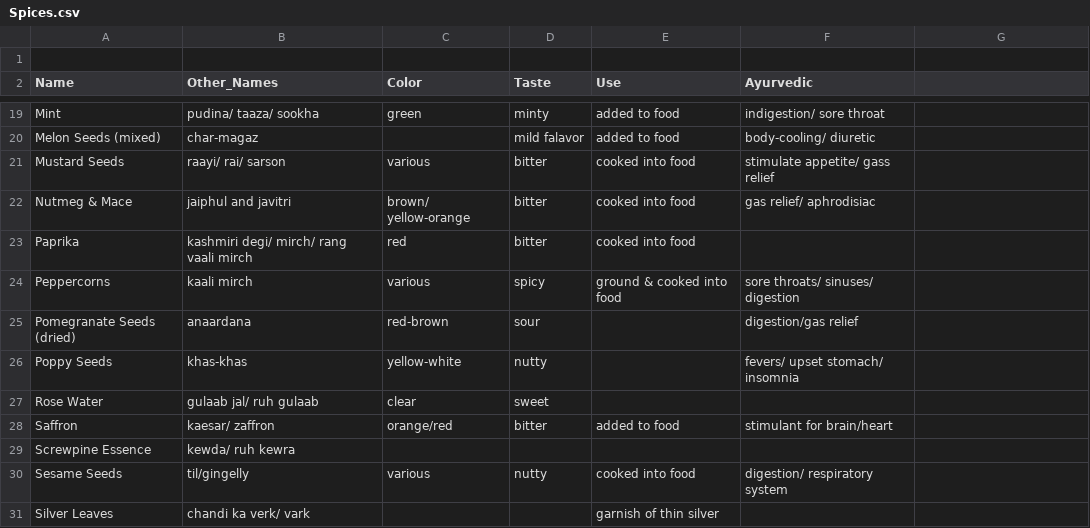
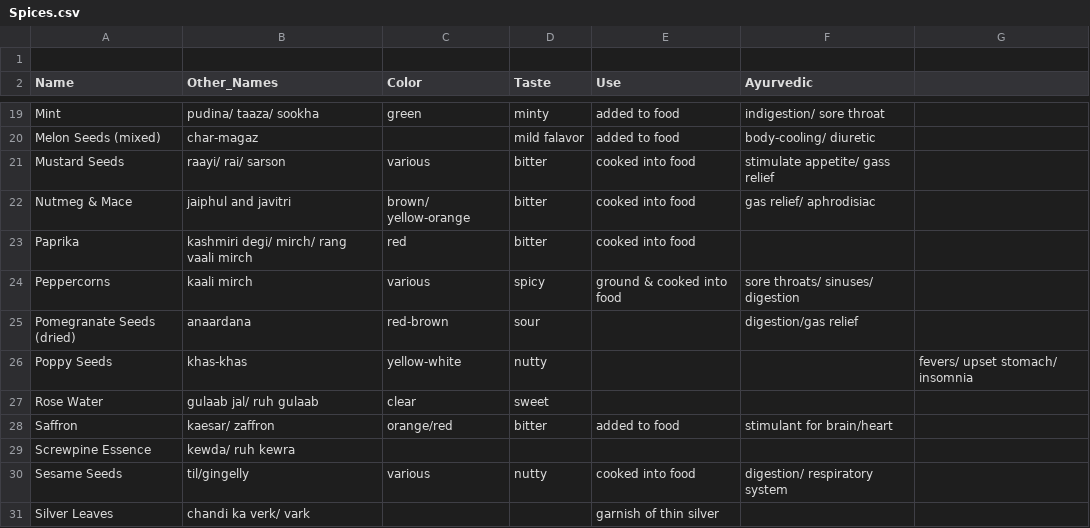
Before and after one commit to PythonCoderUnicorn/IndianRecipes, a CSV file: Spices.csv, drawn as a sheet; only a part is shown, gaps mark what is left out.

Commit message:
Update Spices.csv

```diff
--- a/Spices.csv
+++ b/Spices.csv
@@ -25,3 +25,3 @@ Peppercorns, kaali mirch, various, spicy, ground & cooked into food, sore throat
 Pomegranate Seeds (dried), anaardana, red-brown, sour, ,digestion/gas relief
-Poppy Seeds, khas-khas, yellow-white, nutty, , fevers/ upset stomach/ insomnia
+Poppy Seeds, khas-khas, yellow-white, nutty, ,, fevers/ upset stomach/ insomnia
 Rose Water, gulaab jal/ ruh gulaab, clear, sweet,
```
